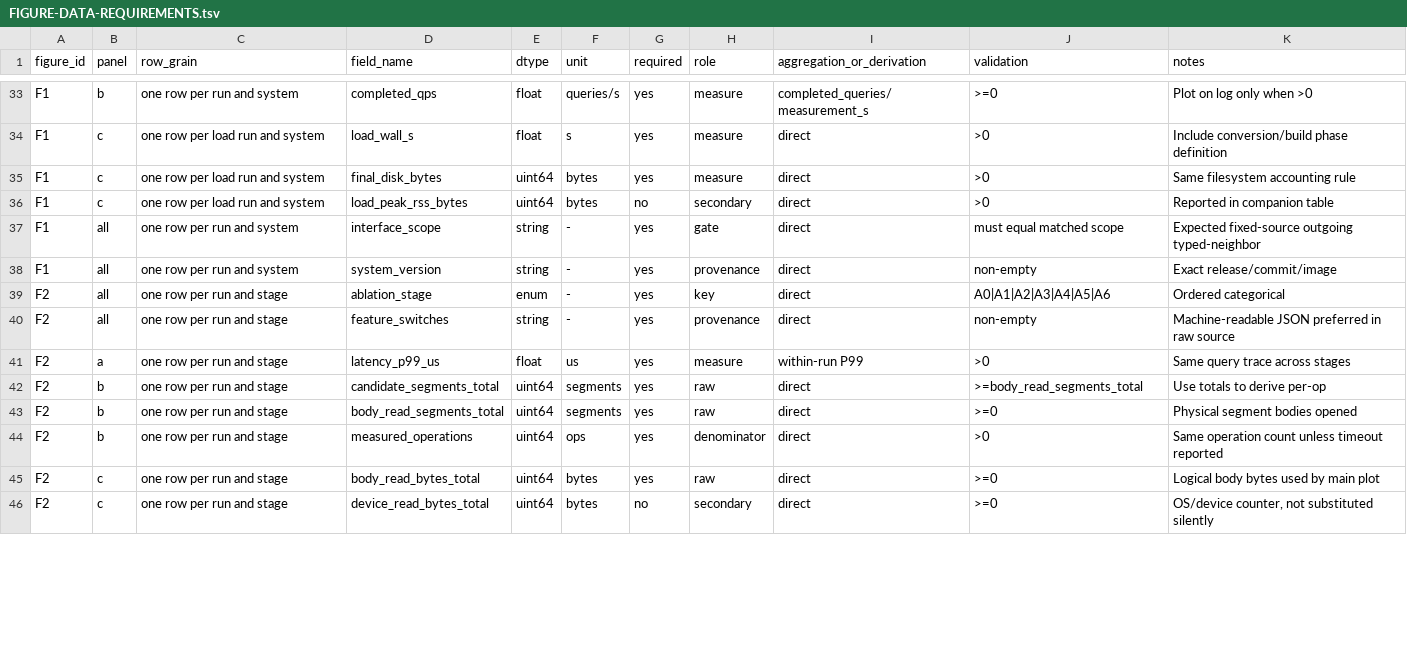
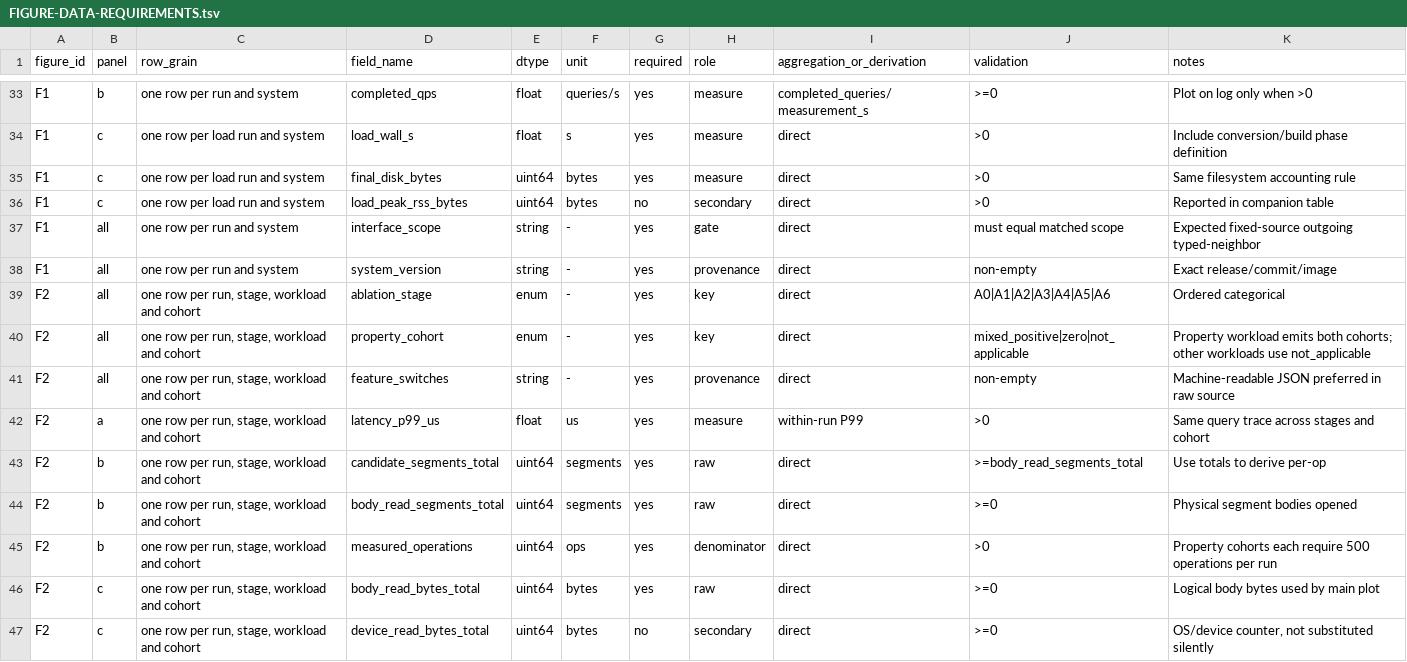
Before and after one commit to WhiteGive-base/lsmgraph-rs, a TSV file: cidr-experiments/plan/FIGURE-DATA-REQUIREMENTS.tsv, drawn as a sheet; only a part is shown, gaps mark what is left out; the diff covers the shown part only.

Commit message:
experiments: align formal repeat statistics contract
Repeat-Contract-Payload-Manifest-SHA256: 040f8596f4d9db464feef620b15f1dec0b15fb9a6c946e8ddf7dfd73b1061e97
Repeat-Contract-Tar-SHA256: 95ccab4d4464772a609ce7be21fc10e68ba81594ffc982c1ff94b97955c27b51
Repeat-Contract-Parent: 2fa3ba975a46294c81d82ca3fe4047a7412f99ac
Repeat-Contract-Frozen-Base: 0f2d1f9812d6b3ca51e11186621c187d1256c8e2

```diff
--- a/cidr-experiments/plan/FIGURE-DATA-REQUIREMENTS.tsv
+++ b/cidr-experiments/plan/FIGURE-DATA-REQUIREMENTS.tsv
@@ -38,9 +38,10 @@ F1	all	one row per run and system	interface_scope	string	-	yes	gate	direct	must
 F1	all	one row per run and system	system_version	string	-	yes	provenance	direct	non-empty	Exact release/commit/image
-F2	all	one row per run and stage	ablation_stage	enum	-	yes	key	direct	A0|A1|A2|A3|A4|A5|A6	Ordered categorical
-F2	all	one row per run and stage	feature_switches	string	-	yes	provenance	direct	non-empty	Machine-readable JSON preferred in raw source
-F2	a	one row per run and stage	latency_p99_us	float	us	yes	measure	within-run P99	>0	Same query trace across stages
-F2	b	one row per run and stage	candidate_segments_total	uint64	segments	yes	raw	direct	>=body_read_segments_total	Use totals to derive per-op
-F2	b	one row per run and stage	body_read_segments_total	uint64	segments	yes	raw	direct	>=0	Physical segment bodies opened
-F2	b	one row per run and stage	measured_operations	uint64	ops	yes	denominator	direct	>0	Same operation count unless timeout reported
-F2	c	one row per run and stage	body_read_bytes_total	uint64	bytes	yes	raw	direct	>=0	Logical body bytes used by main plot
-F2	c	one row per run and stage	device_read_bytes_total	uint64	bytes	no	secondary	direct	>=0	OS/device counter, not substituted silently
+F2	all	one row per run, stage, workload and cohort	ablation_stage	enum	-	yes	key	direct	A0|A1|A2|A3|A4|A5|A6	Ordered categorical
+F2	all	one row per run, stage, workload and cohort	property_cohort	enum	-	yes	key	direct	mixed_positive|zero|not_applicable	Property workload emits both cohorts; other workloads use not_applicable
+F2	all	one row per run, stage, workload and cohort	feature_switches	string	-	yes	provenance	direct	non-empty	Machine-readable JSON preferred in raw source
+F2	a	one row per run, stage, workload and cohort	latency_p99_us	float	us	yes	measure	within-run P99	>0	Same query trace across stages and cohort
+F2	b	one row per run, stage, workload and cohort	candidate_segments_total	uint64	segments	yes	raw	direct	>=body_read_segments_total	Use totals to derive per-op
+F2	b	one row per run, stage, workload and cohort	body_read_segments_total	uint64	segments	yes	raw	direct	>=0	Physical segment bodies opened
+F2	b	one row per run, stage, workload and cohort	measured_operations	uint64	ops	yes	denominator	direct	>0	Property cohorts each require 500 operations per run
+F2	c	one row per run, stage, workload and cohort	body_read_bytes_total	uint64	bytes	yes	raw	direct	>=0	Logical body bytes used by main plot
+F2	c	one row per run, stage, workload and cohort	device_read_bytes_total	uint64	bytes	no	secondary	direct	>=0	OS/device counter, not substituted silently
```
Also changed, not shown: 11 edited cells elsewhere in this file, cidr-experiments/work/figure-design/FIGURE-DATA-REQUIREMENTS.tsv, 19 other files.
